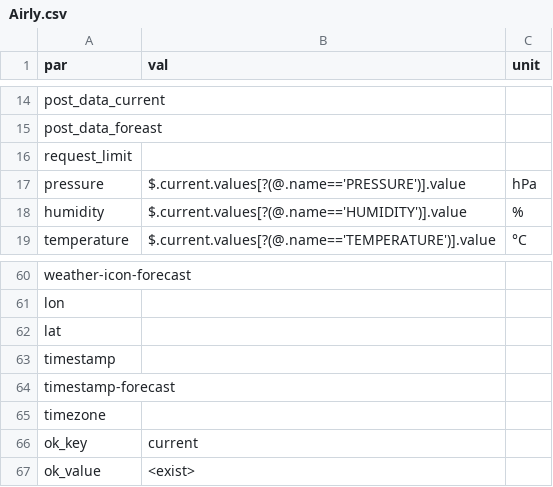
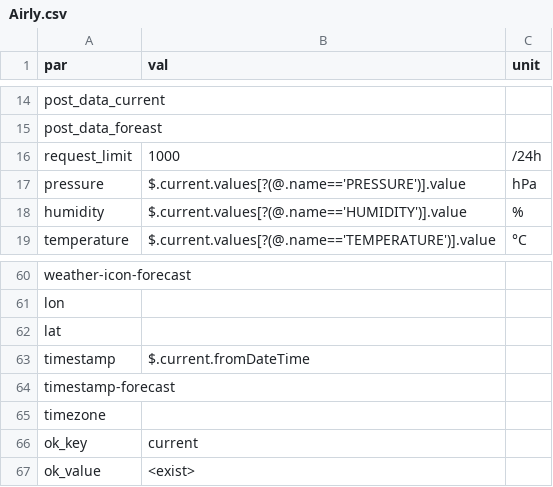
Before and after one commit to gdaPythonProjects/weather2excel, a CSV file: config/API/Airly.csv, drawn as a sheet; only a part is shown, gaps mark what is left out.

Commit message:
Add time conversion of measurment and forecast times (from API JSON results). Name of time zones are from APIXIU and DarkSky services.  Minor changes in README.md

```diff
--- a/config/API/Airly.csv
+++ b/config/API/Airly.csv
@@ -15,3 +15,3 @@ post_data_current,,
 post_data_foreast,,
-request_limit,,
+request_limit,1000,/24h
 pressure,$.current.values[?(@.name=='PRESSURE')].value,hPa
@@ -62,3 +62,3 @@ lon,,
 lat,,
-timestamp,,
+timestamp,$.current.fromDateTime,
 timestamp-forecast,,
```
Also changed, not shown: config/.units/units.csv, config/API/Airvisual.csv, 10 other files.
